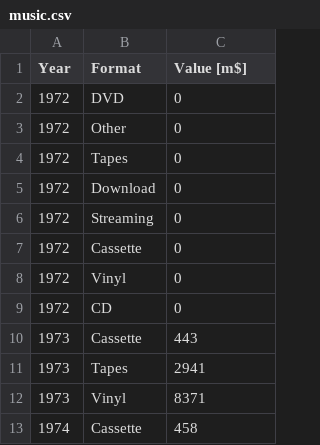
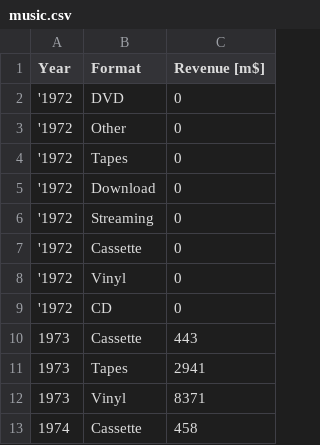
Before and after one commit to petervidos/vizzu-pres, a CSV file: music.csv, drawn as a sheet; only a part is shown.

Commit message:
Update music.csv

```diff
--- a/music.csv
+++ b/music.csv
@@ -1,10 +1,10 @@
-Year,Format,Value [m$]
-1972,DVD,0
-1972,Other,0
-1972,Tapes,0
-1972,Download,0
-1972,Streaming,0
-1972,Cassette,0
-1972,Vinyl,0
-1972,CD,0
+Year,Format,Revenue [m$]
+'1972,DVD,0
+'1972,Other,0
+'1972,Tapes,0
+'1972,Download,0
+'1972,Streaming,0
+'1972,Cassette,0
+'1972,Vinyl,0
+'1972,CD,0
 1973,Cassette,443
```
